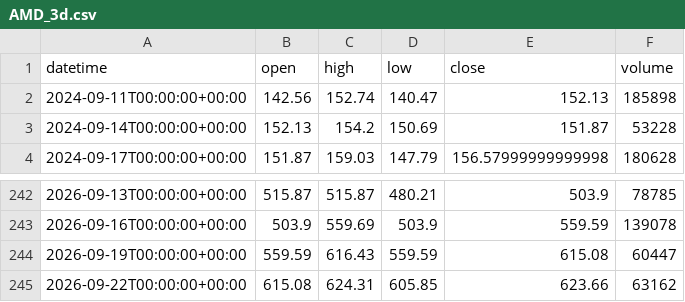
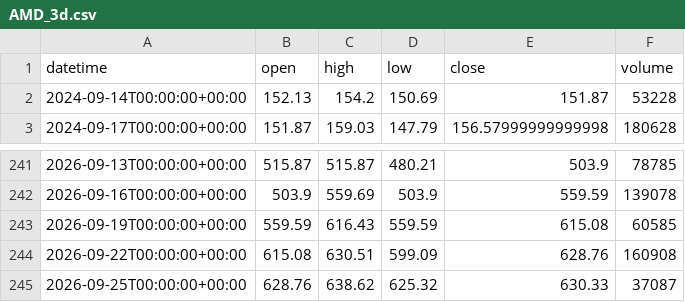
Before and after one commit to getdata-finance/amd-3d-ohlcv-stocks-historical-data, a CSV file: AMD_3d.csv, drawn as a sheet; only a part is shown, gaps mark what is left out.

```diff
--- a/AMD_3d.csv
+++ b/AMD_3d.csv
@@ -1,3 +1,2 @@
 datetime,open,high,low,close,volume
-2024-09-11T00:00:00+00:00,142.56,152.74,140.47,152.13,185898
 2024-09-14T00:00:00+00:00,152.13,154.2,150.69,151.87,53228
@@ -243,3 +242,4 @@ datetime,open,high,low,close,volume
 2026-09-16T00:00:00+00:00,503.9,559.69,503.9,559.59,139078
-2026-09-19T00:00:00+00:00,559.59,616.43,559.59,615.08,60447
-2026-09-22T00:00:00+00:00,615.08,624.31,605.85,623.66,63162
+2026-09-19T00:00:00+00:00,559.59,616.43,559.59,615.08,60585
+2026-09-22T00:00:00+00:00,615.08,630.51,599.09,628.76,160908
+2026-09-25T00:00:00+00:00,628.76,638.62,625.32,630.33,37087
```
Also changed, not shown: 1 other file.
